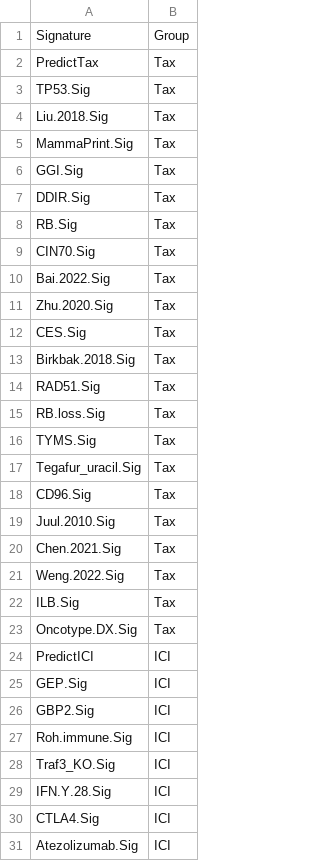
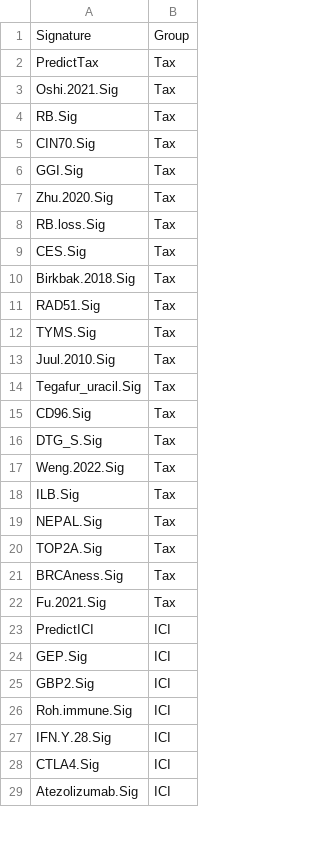
Before and after one commit to RuiyangZhai/PRTI, a CSV file: inst/extdata/Sig_table.csv, drawn as a sheet; only a part is shown; the diff covers the shown part only.

```diff
--- a/inst/extdata/Sig_table.csv
+++ b/inst/extdata/Sig_table.csv
@@ -3,5 +3 @@
-"TP53.Sig","Tax"
-"Liu.2018.Sig","Tax"
-"MammaPrint.Sig","Tax"
-"GGI.Sig","Tax"
-"DDIR.Sig","Tax"
+Oshi.2021.Sig,Tax
@@ -10 +6 @@
-"Bai.2022.Sig","Tax"
+GGI.Sig,Tax
@@ -11,0 +8 @@
+RB.loss.Sig,Tax
@@ -15 +11,0 @@
-"RB.loss.Sig","Tax"
@@ -16,0 +13 @@
+Juul.2010.Sig,Tax
@@ -19,2 +16 @@
-"Juul.2010.Sig","Tax"
-"Chen.2021.Sig","Tax"
+DTG_S.Sig,Tax
@@ -23 +19,4 @@
-"Oncotype.DX.Sig","Tax"
+NEPAL.Sig,Tax
+TOP2A.Sig,Tax
+BRCAness.Sig,Tax
+Fu.2021.Sig,Tax
@@ -28 +26,0 @@
-"Traf3_KO.Sig","ICI"
```
Also changed, not shown: 4 added rows, 1 removed row and 2 moved rows elsewhere in this file, 8 other files.
